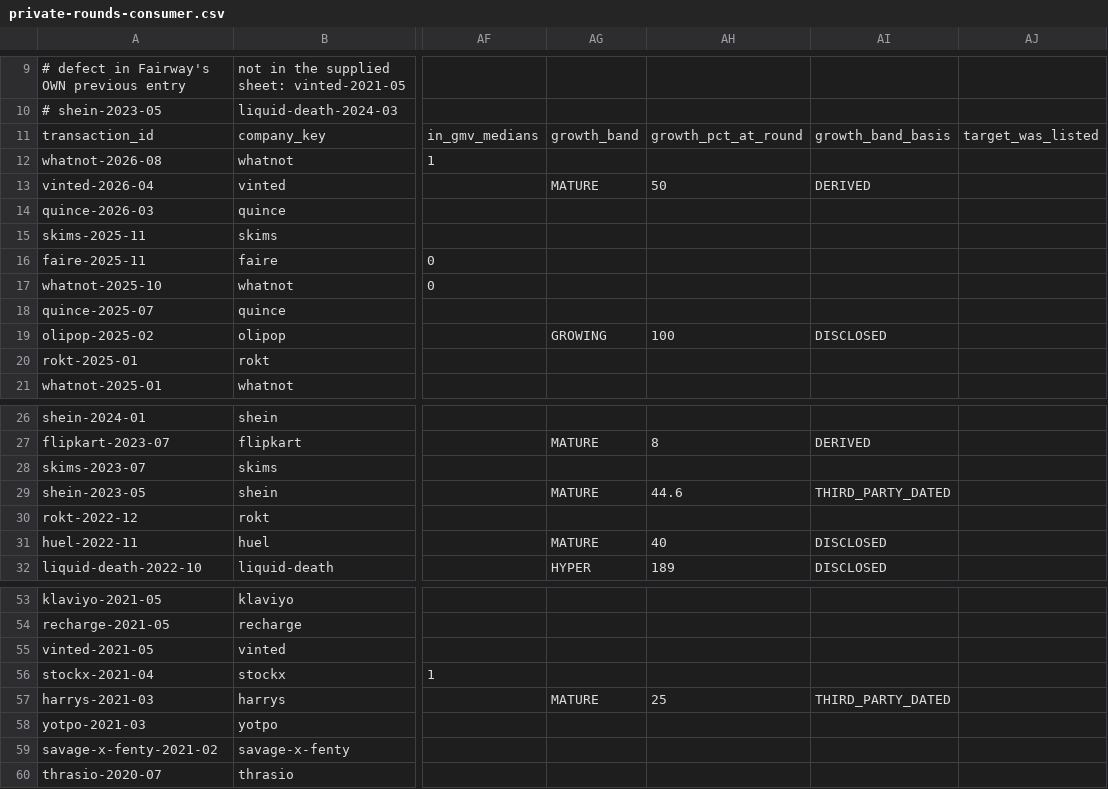
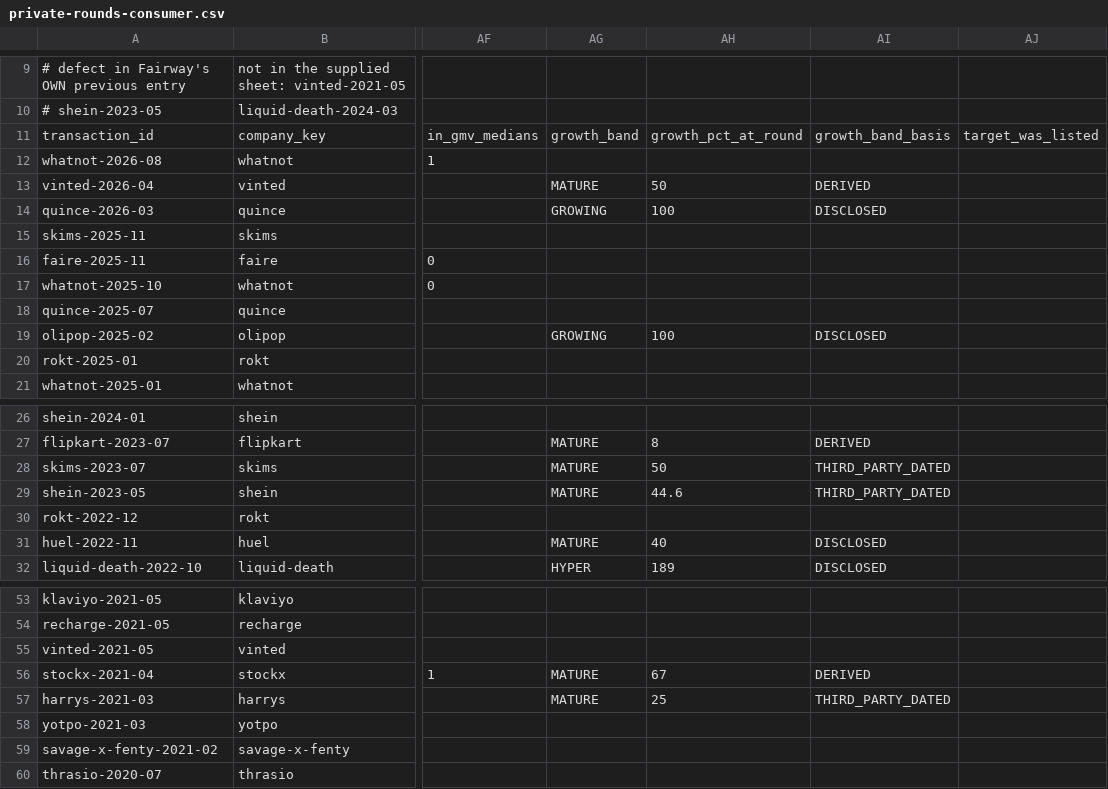
Before and after one commit to DaniilRybak-code/fairway-valuation, a CSV file: data/private-rounds-consumer.csv, drawn as a sheet; only a part is shown, gaps mark what is left out; the diff names each change by its address in the sheet, - before the commit and + after, or states it on an @@ line.

```diff
--- a/data/private-rounds-consumer.csv
+++ b/data/private-rounds-consumer.csv
-AG14: (empty)
+AG14: GROWING
-AH14: (empty)
+AH14: 100
-AI14: (empty)
+AI14: DISCLOSED
-AG28: (empty)
+AG28: MATURE
-AH28: (empty)
+AH28: 50
-AI28: (empty)
+AI28: THIRD_PARTY_DATED
-AG56: (empty)
+AG56: MATURE
-AH56: (empty)
+AH56: 67
-AI56: (empty)
+AI56: DERIVED
```
Also changed, not shown: data/private-rounds.csv, 7 other files.
